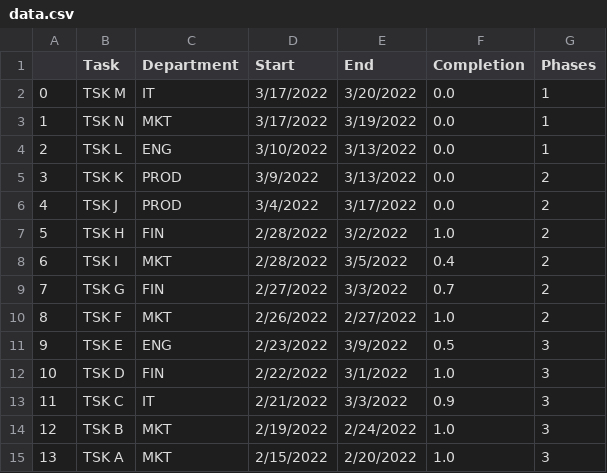
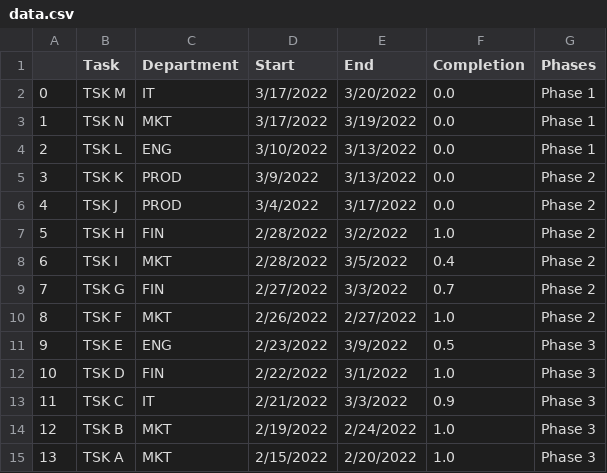
Before and after one commit to daveskura/querychart, a CSV file: src/querychart_package/data.csv, drawn as a sheet.

```diff
--- a/src/querychart_package/data.csv
+++ b/src/querychart_package/data.csv
@@ -1,15 +1,15 @@
 ,Task,Department,Start,End,Completion,Phases
-0,TSK M,IT,3/17/2022,3/20/2022,0.0,1
-1,TSK N,MKT,3/17/2022,3/19/2022,0.0,1
-2,TSK L,ENG,3/10/2022,3/13/2022,0.0,1
-3,TSK K,PROD,3/9/2022,3/13/2022,0.0,2
-4,TSK J,PROD,3/4/2022,3/17/2022,0.0,2
-5,TSK H,FIN,2/28/2022,3/2/2022,1.0,2
-6,TSK I,MKT,2/28/2022,3/5/2022,0.4,2
-7,TSK G,FIN,2/27/2022,3/3/2022,0.7,2
-8,TSK F,MKT,2/26/2022,2/27/2022,1.0,2
-9,TSK E,ENG,2/23/2022,3/9/2022,0.5,3
-10,TSK D,FIN,2/22/2022,3/1/2022,1.0,3
-11,TSK C,IT,2/21/2022,3/3/2022,0.9,3
-12,TSK B,MKT,2/19/2022,2/24/2022,1.0,3
-13,TSK A,MKT,2/15/2022,2/20/2022,1.0,3
+0,TSK M,IT,3/17/2022,3/20/2022,0.0,Phase 1
+1,TSK N,MKT,3/17/2022,3/19/2022,0.0,Phase 1
+2,TSK L,ENG,3/10/2022,3/13/2022,0.0,Phase 1
+3,TSK K,PROD,3/9/2022,3/13/2022,0.0,Phase 2
+4,TSK J,PROD,3/4/2022,3/17/2022,0.0,Phase 2
+5,TSK H,FIN,2/28/2022,3/2/2022,1.0,Phase 2
+6,TSK I,MKT,2/28/2022,3/5/2022,0.4,Phase 2
+7,TSK G,FIN,2/27/2022,3/3/2022,0.7,Phase 2
+8,TSK F,MKT,2/26/2022,2/27/2022,1.0,Phase 2
+9,TSK E,ENG,2/23/2022,3/9/2022,0.5,Phase 3
+10,TSK D,FIN,2/22/2022,3/1/2022,1.0,Phase 3
+11,TSK C,IT,2/21/2022,3/3/2022,0.9,Phase 3
+12,TSK B,MKT,2/19/2022,2/24/2022,1.0,Phase 3
+13,TSK A,MKT,2/15/2022,2/20/2022,1.0,Phase 3
```
Also changed, not shown: 1 other file.
